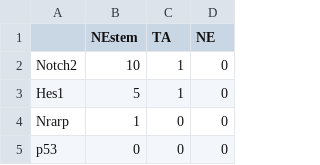
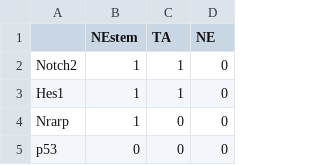
Before and after one commit to shaghayeghsoudi/mazebox_legacy, a CSV file: examples/notebooks/bulk/NE_stem_TA_markers.csv, drawn as a sheet; only a part is shown.

```diff
--- a/examples/notebooks/bulk/NE_stem_TA_markers.csv
+++ b/examples/notebooks/bulk/NE_stem_TA_markers.csv
@@ -1,4 +1,4 @@
 ,NEstem,TA,NE
-Notch2,10,1,0
-Hes1,5,1,0
+Notch2,1,1,0
+Hes1,1,1,0
 Nrarp,1,0,0
```
Also changed, not shown: 11 other files.
